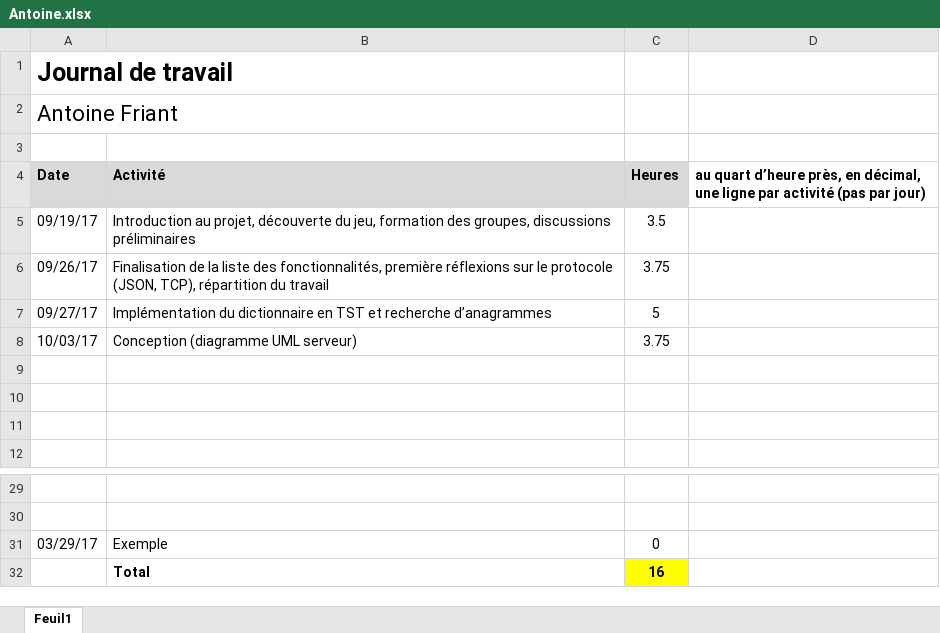
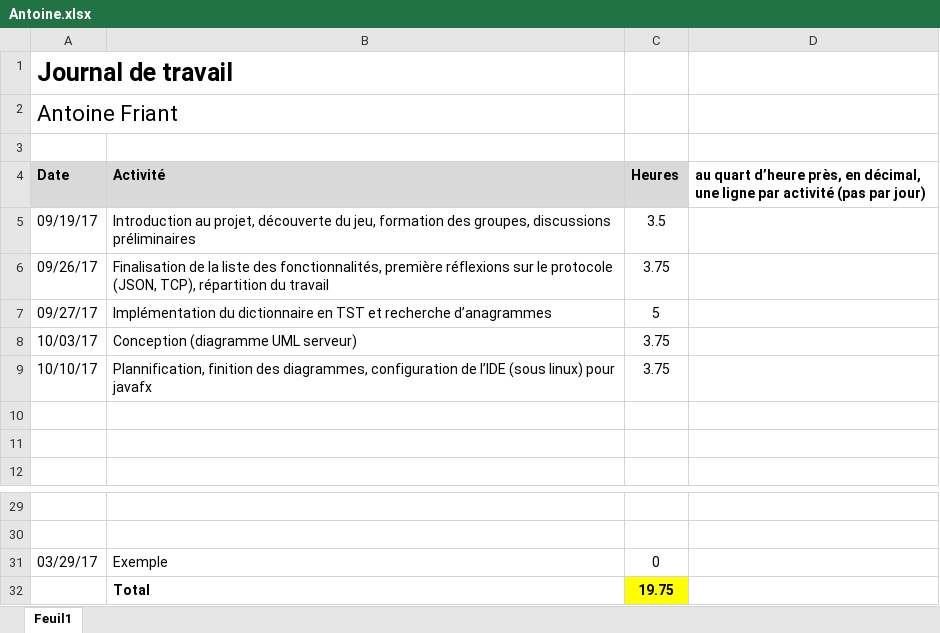
Before and after one commit to c-meier/HEIG-2017-PDG-WORDOFF, an Excel workbook: Journaux_de_travail/Antoine.xlsx, sheet Feuil1, drawn as a sheet; only a part is shown, gaps mark what is left out; values as stored, in another font and other column widths than the file's, no borders; the diff names each change by its address in the sheet, - before the commit and + after, or states it on an @@ line.

Commit message:
journal antoine

```diff
--- a/Journaux_de_travail/Antoine.xlsx (sheet Feuil1)
+++ b/Journaux_de_travail/Antoine.xlsx (sheet Feuil1)
-row 9: (empty)
+row 9: 10/10/17 | Plannification, finition des diagrammes, configuration de l’IDE (sous linux) pour javafx | 3.75
-C32 (Heures): 16
+C32 (Heures): 19.75
```
